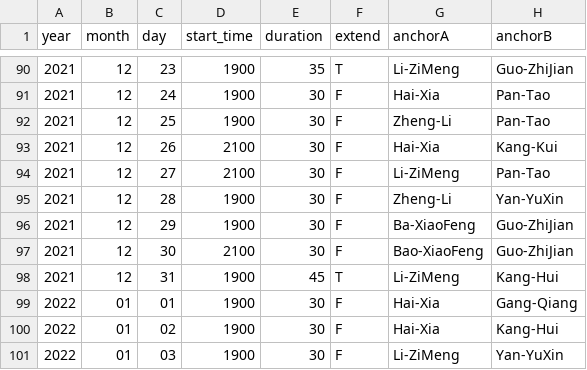
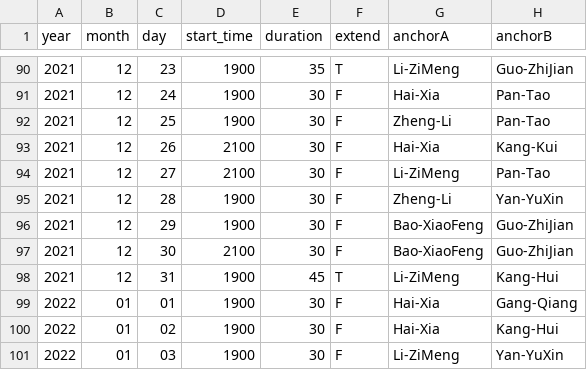
Before and after one commit to xueke114/XinWenLianBo, a CSV file: duration.csv, drawn as a sheet; only a part is shown, gaps mark what is left out.

Commit message:
修改一个名字拼写错误

```diff
--- a/duration.csv
+++ b/duration.csv
@@ -95,3 +95,3 @@ year,month,day,start_time,duration,extend,anchorA,anchorB
 2021,12,28,1900,30,F,Zheng-Li,Yan-YuXin
-2021,12,29,1900,30,F,Ba-XiaoFeng,Guo-ZhiJian
+2021,12,29,1900,30,F,Bao-XiaoFeng,Guo-ZhiJian
 2021,12,30,2100,30,F,Bao-XiaoFeng,Guo-ZhiJian
```
